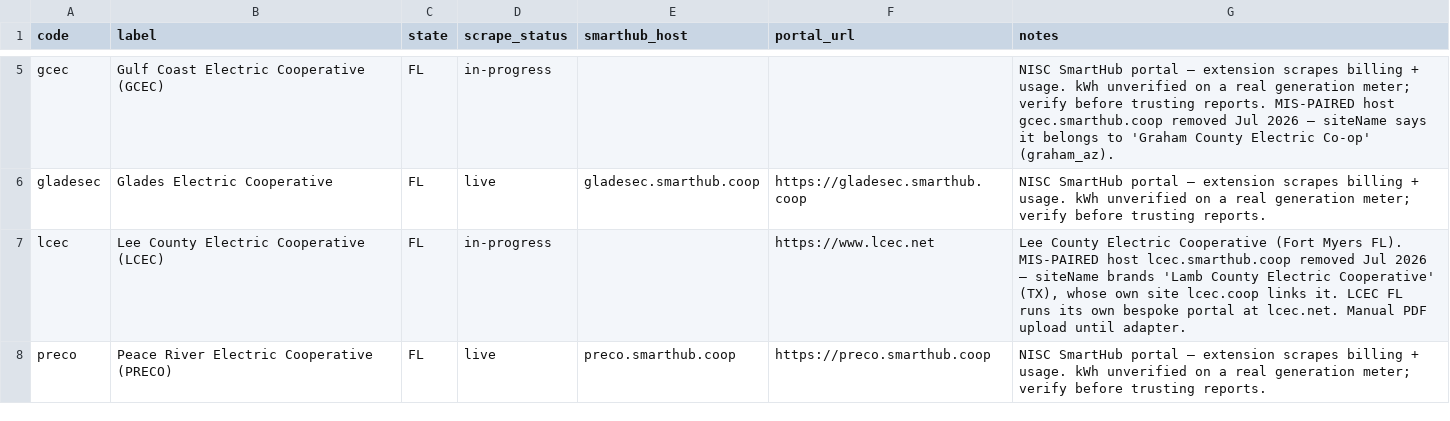
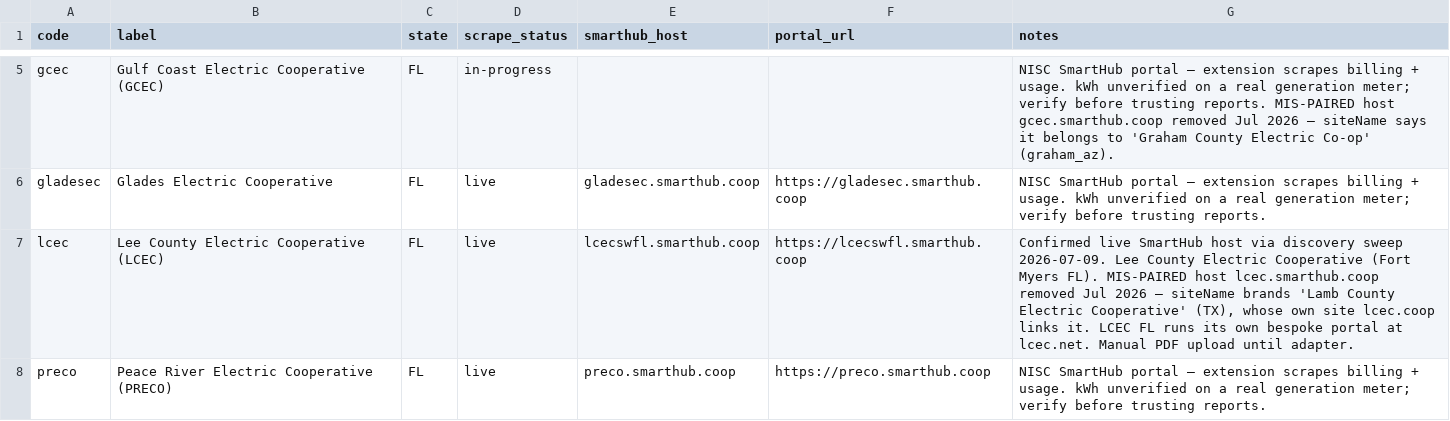
Before and after one commit to Garface111/solar-operator, a CSV file: api/data/providers/FL.csv, drawn as a sheet; only a part is shown, gaps mark what is left out; the diff covers the shown part only.

```diff
--- a/api/data/providers/FL.csv
+++ b/api/data/providers/FL.csv
@@ -6,3 +6,3 @@ gcec,Gulf Coast Electric Cooperative (GCEC),FL,in-progress,,,NISC SmartHub porta
 gladesec,Glades Electric Cooperative,FL,live,gladesec.smarthub.coop,https://gladesec.smarthub.coop,NISC SmartHub portal — extension scrapes billing + usage. kWh unverified on a real generation meter; verify before trusting reports.
-lcec,Lee County Electric Cooperative (LCEC),FL,in-progress,,https://www.lcec.net,"Lee County Electric Cooperative (Fort Myers FL). MIS-PAIRED host lcec.smarthub.coop removed Jul 2026 — siteName brands 'Lamb County Electric Cooperative' (TX), whose own site lcec.coop links it. LCEC FL runs its own bespoke portal at lcec.net. Manual PDF upload until adapter."
+lcec,Lee County Electric Cooperative (LCEC),FL,live,lcecswfl.smarthub.coop,https://lcecswfl.smarthub.coop,"Confirmed live SmartHub host via discovery sweep 2026-07-09. Lee County Electric Cooperative (Fort Myers FL). MIS-PAIRED host lcec.smarthub.coop removed Jul 2026 — siteName brands 'Lamb County Electric Cooperative' (TX), whose own site lcec.coop links it. LCEC FL runs its own bespoke portal at lcec.net. Manual PDF upload until adapter."
 preco,Peace River Electric Cooperative (PRECO),FL,live,preco.smarthub.coop,https://preco.smarthub.coop,NISC SmartHub portal — extension scrapes billing + usage. kWh unverified on a real generation meter; verify before trusting reports.
```
Also changed, not shown: 8 edited cells elsewhere in this file, api/data/providers/AR.csv, api/data/providers/IL.csv, 27 other files.
